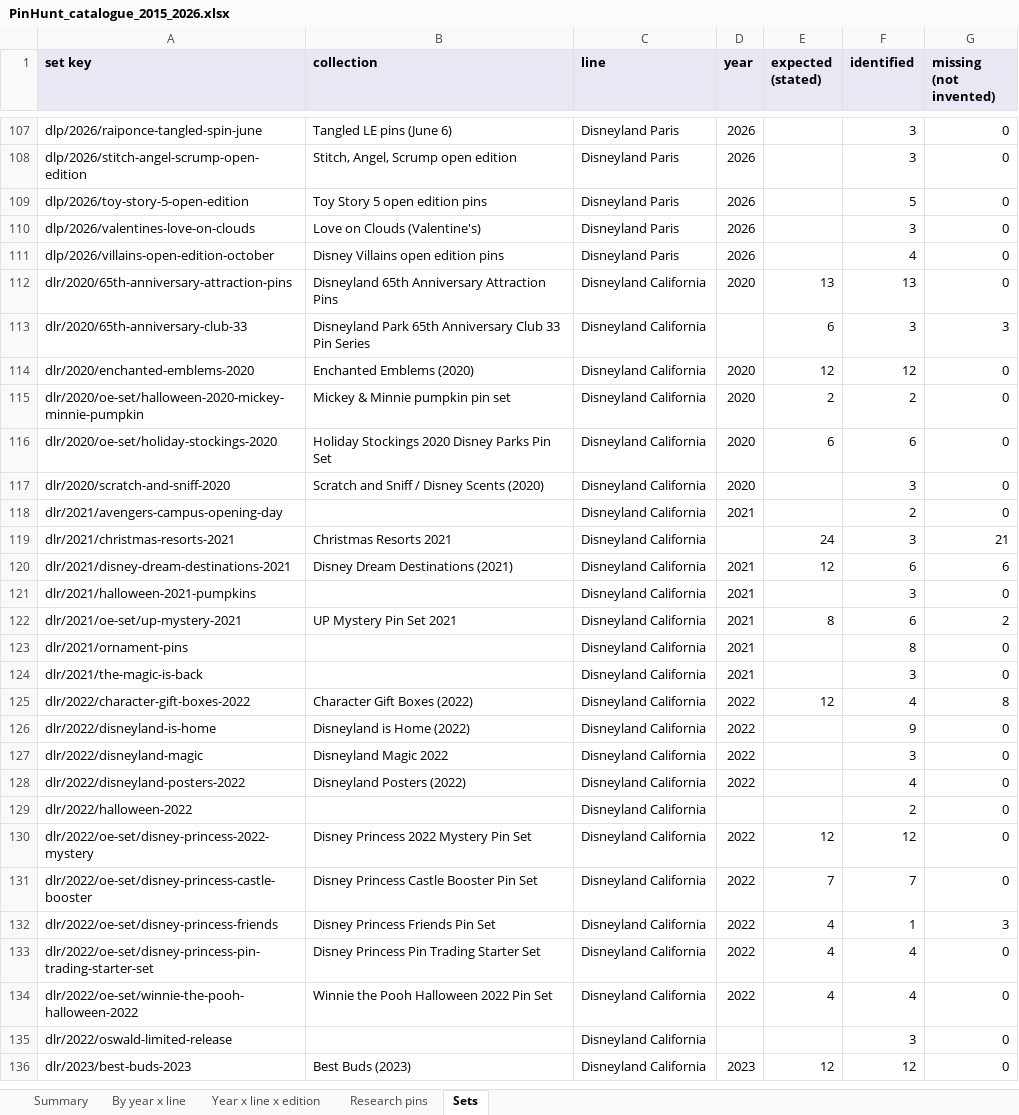
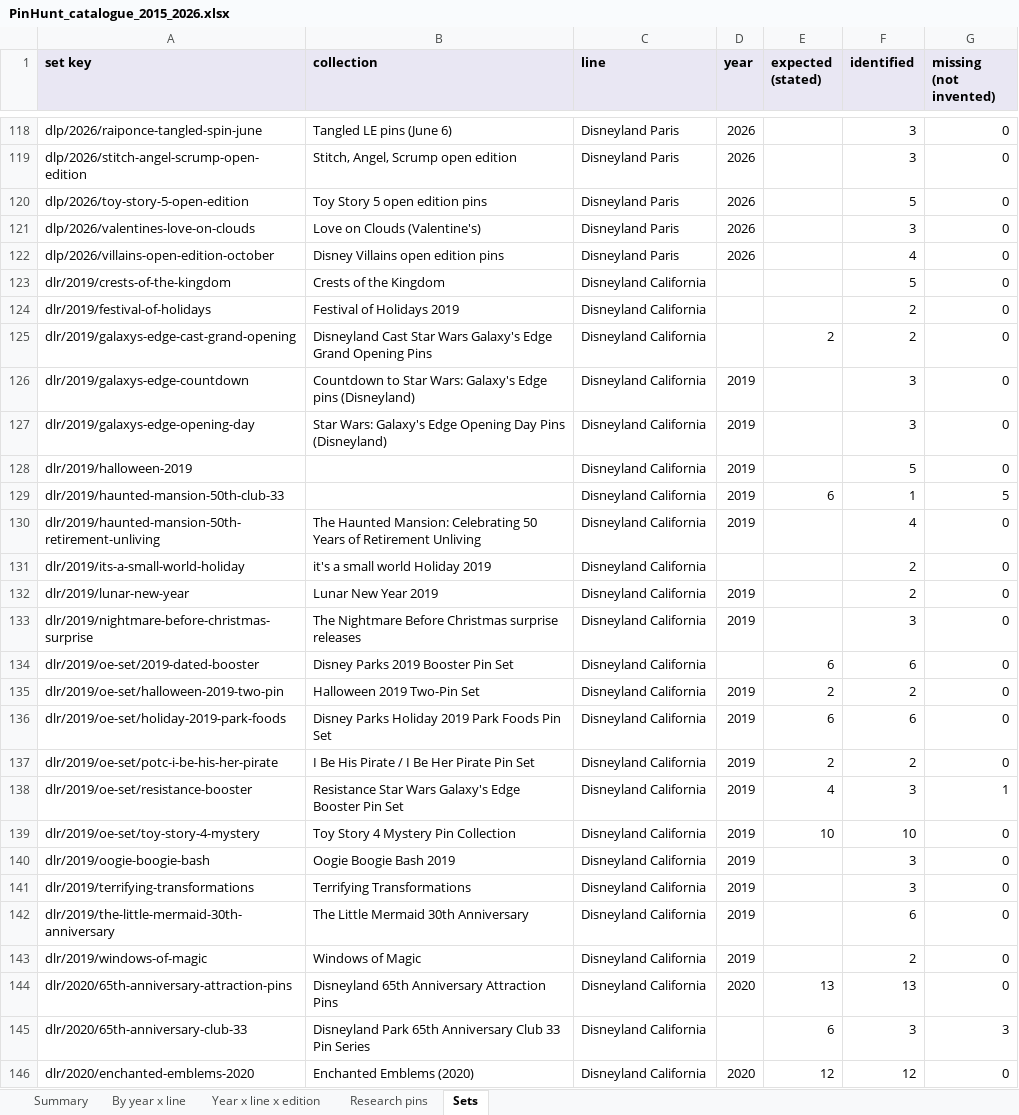
Before and after one commit to alperahmet1990-debug/Pin-hunt-uk, an Excel workbook: docs/research/catalogue-backfill/PinHunt_catalogue_2015_2026.xlsx, sheet Sets, drawn as a sheet; only a part is shown, gaps mark what is left out; the shorter side is filled out with more unchanged rows; values as stored, in another font and other column widths than the file's, no borders; the diff covers the shown part only; the diff names each change by its address in the sheet, - before the commit and + after, or states it on an @@ line.

```diff
--- a/docs/research/catalogue-backfill/PinHunt_catalogue_2015_2026.xlsx (sheet Sets)
+++ b/docs/research/catalogue-backfill/PinHunt_catalogue_2015_2026.xlsx (sheet Sets)
+row 123: dlr/2019/crests-of-the-kingdom | Crests of the Kingdom | Disneyland California |  |  | 5 | 0
+row 124: dlr/2019/festival-of-holidays | Festival of Holidays 2019 | Disneyland California |  |  | 2 | 0
+row 125: dlr/2019/galaxys-edge-cast-grand-opening | Disneyland Cast Star Wars Galaxy's Edge Grand Opening Pins | Disneyland California |  | 2 | 2 | 0
+row 126: dlr/2019/galaxys-edge-countdown | Countdown to Star Wars: Galaxy's Edge pins (Disneyland) | Disneyland California | 2019 |  | 3 | 0
+row 127: dlr/2019/galaxys-edge-opening-day | Star Wars: Galaxy's Edge Opening Day Pins (Disneyland) | Disneyland California | 2019 |  | 3 | 0
+row 128: dlr/2019/halloween-2019 |  | Disneyland California | 2019 |  | 5 | 0
+row 129: dlr/2019/haunted-mansion-50th-club-33 |  | Disneyland California | 2019 | 6 | 1 | 5
+row 130: dlr/2019/haunted-mansion-50th-retirement-unliving | The Haunted Mansion: Celebrating 50 Years of Retirement Unliving | Disneyland California | 2019 |  | 4 | 0
+row 131: dlr/2019/its-a-small-world-holiday | it's a small world Holiday 2019 | Disneyland California |  |  | 2 | 0
+row 132: dlr/2019/lunar-new-year | Lunar New Year 2019 | Disneyland California | 2019 |  | 2 | 0
+row 133: dlr/2019/nightmare-before-christmas-surprise | The Nightmare Before Christmas surprise releases | Disneyland California | 2019 |  | 3 | 0
+row 134: dlr/2019/oe-set/2019-dated-booster | Disney Parks 2019 Booster Pin Set | Disneyland California |  | 6 | 6 | 0
+row 135: dlr/2019/oe-set/halloween-2019-two-pin | Halloween 2019 Two-Pin Set | Disneyland California | 2019 | 2 | 2 | 0
+row 136: dlr/2019/oe-set/holiday-2019-park-foods | Disney Parks Holiday 2019 Park Foods Pin Set | Disneyland California | 2019 | 6 | 6 | 0
+row 137: dlr/2019/oe-set/potc-i-be-his-her-pirate | I Be His Pirate / I Be Her Pirate Pin Set | Disneyland California | 2019 | 2 | 2 | 0
+row 138: dlr/2019/oe-set/resistance-booster | Resistance Star Wars Galaxy's Edge Booster Pin Set | Disneyland California | 2019 | 4 | 3 | 1
+row 139: dlr/2019/oe-set/toy-story-4-mystery | Toy Story 4 Mystery Pin Collection | Disneyland California | 2019 | 10 | 10 | 0
+row 140: dlr/2019/oogie-boogie-bash | Oogie Boogie Bash 2019 | Disneyland California | 2019 |  | 3 | 0
+row 141: dlr/2019/terrifying-transformations | Terrifying Transformations | Disneyland California | 2019 |  | 3 | 0
+row 142: dlr/2019/the-little-mermaid-30th-anniversary | The Little Mermaid 30th Anniversary | Disneyland California | 2019 |  | 6 | 0
+row 143: dlr/2019/windows-of-magic | Windows of Magic | Disneyland California | 2019 |  | 2 | 0
```
Also changed, not shown: 57 added rows elsewhere in this sheet, sheet Research pins, sheet Year x line x edition, sheet By year x line, sheet Summary, 2 other files.
